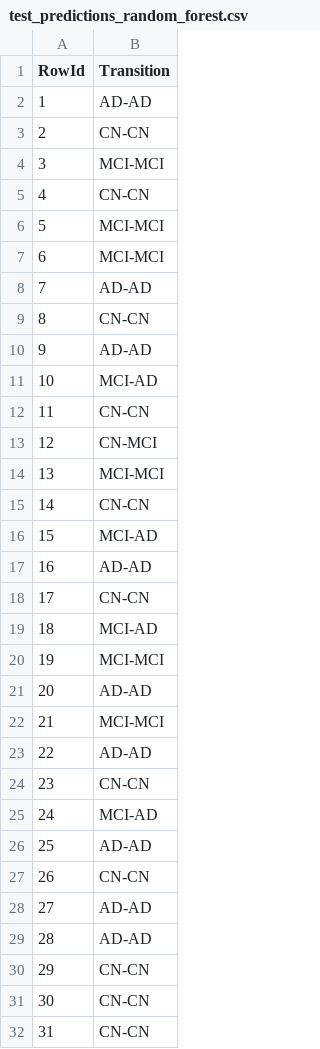
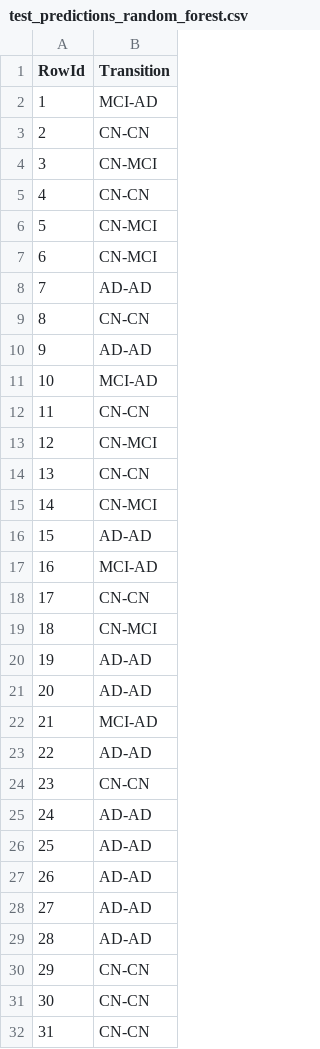
Before and after one commit to bohrges/DAA, a CSV file: test_predictions_random_forest.csv, drawn as a sheet; only a part is shown; the diff covers the shown part only.

```diff
--- a/test_predictions_random_forest.csv
+++ b/test_predictions_random_forest.csv
@@ -1,8 +1,8 @@
 RowId,Transition
-1,AD-AD
+1,MCI-AD
 2,CN-CN
-3,MCI-MCI
+3,CN-MCI
 4,CN-CN
-5,MCI-MCI
-6,MCI-MCI
+5,CN-MCI
+6,CN-MCI
 7,AD-AD
@@ -13,16 +13,16 @@ RowId,Transition
 12,CN-MCI
-13,MCI-MCI
-14,CN-CN
-15,MCI-AD
-16,AD-AD
+13,CN-CN
+14,CN-MCI
+15,AD-AD
+16,MCI-AD
 17,CN-CN
-18,MCI-AD
-19,MCI-MCI
+18,CN-MCI
+19,AD-AD
 20,AD-AD
-21,MCI-MCI
+21,MCI-AD
 22,AD-AD
 23,CN-CN
-24,MCI-AD
+24,AD-AD
 25,AD-AD
-26,CN-CN
+26,AD-AD
 27,AD-AD
```
Also changed, not shown: 25 edited cells elsewhere in this file, 8 other files.
